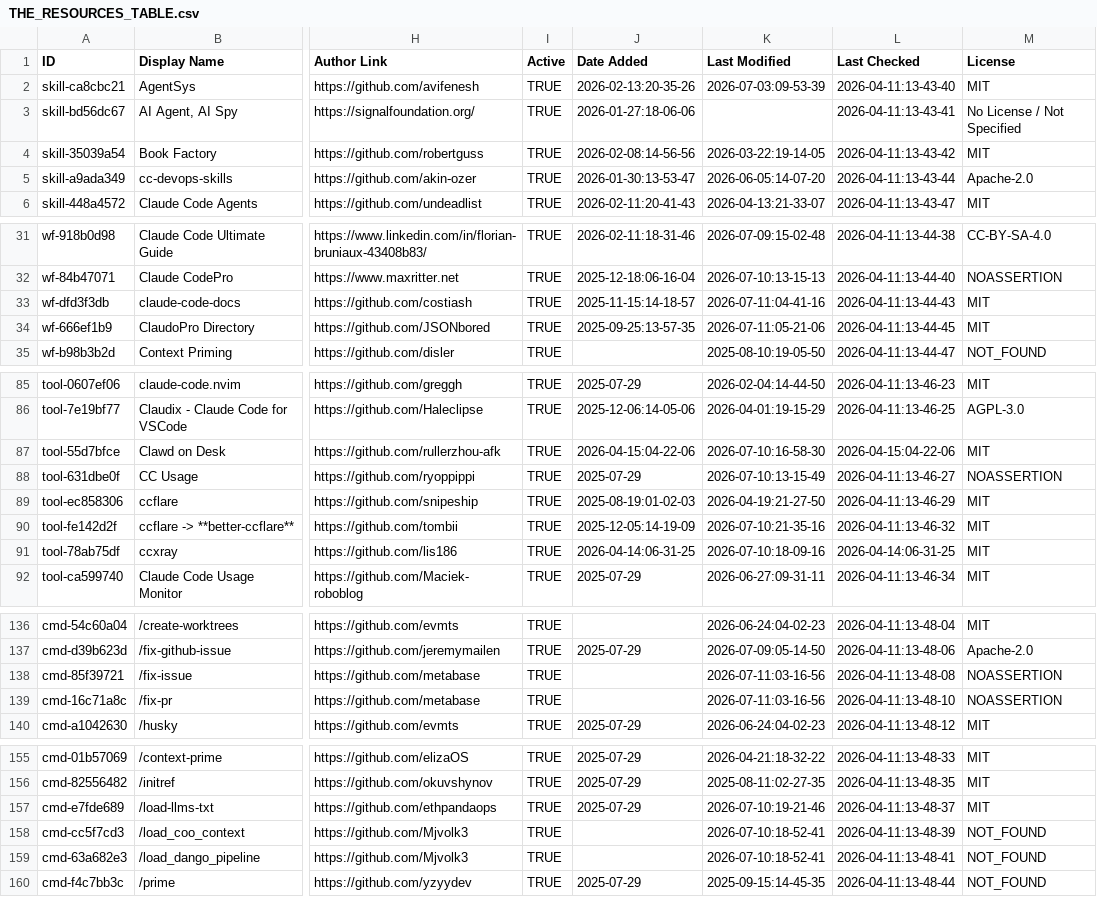
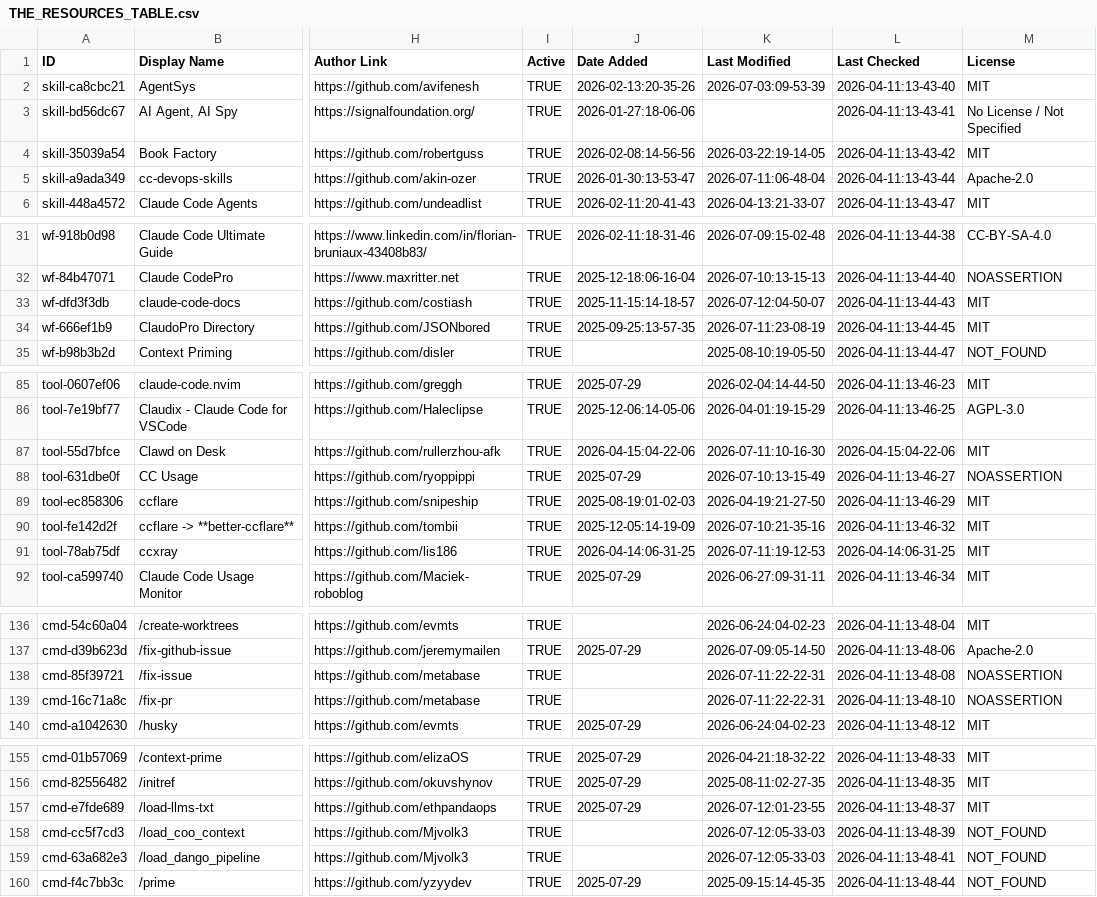
Before and after one commit to MaTriXy/awesome-claude-code, a CSV file: THE_RESOURCES_TABLE.csv, drawn as a sheet; only a part is shown, gaps mark what is left out; the diff covers the shown part only; the diff names each change by its address in the sheet, - before the commit and + after, or states it on an @@ line.

```diff
--- a/THE_RESOURCES_TABLE.csv
+++ b/THE_RESOURCES_TABLE.csv
-K5 (Last Modified): 2026-06-05:14-07-20
+K5 (Last Modified): 2026-07-11:06-48-04
-K33 (Last Modified): 2026-07-11:04-41-16
+K33 (Last Modified): 2026-07-12:04-50-07
-K34 (Last Modified): 2026-07-11:05-21-06
+K34 (Last Modified): 2026-07-11:23-08-19
-K87 (Last Modified): 2026-07-10:16-58-30
+K87 (Last Modified): 2026-07-11:10-16-30
-K91 (Last Modified): 2026-07-10:18-09-16
+K91 (Last Modified): 2026-07-11:19-12-53
-K138:K139 (Last Modified): 2026-07-11:03-16-56
+K138:K139 (Last Modified): 2026-07-11:22-22-31
-K157 (Last Modified): 2026-07-10:19-21-46
+K157 (Last Modified): 2026-07-12:01-23-55
-K158:K159 (Last Modified): 2026-07-10:18-52-41
+K158:K159 (Last Modified): 2026-07-12:05-33-03
```
Also changed, not shown: 20 edited cells elsewhere in this file.
